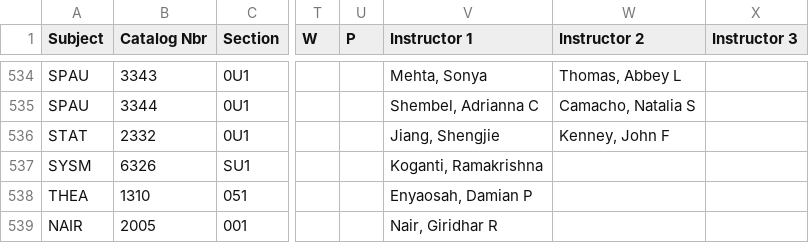
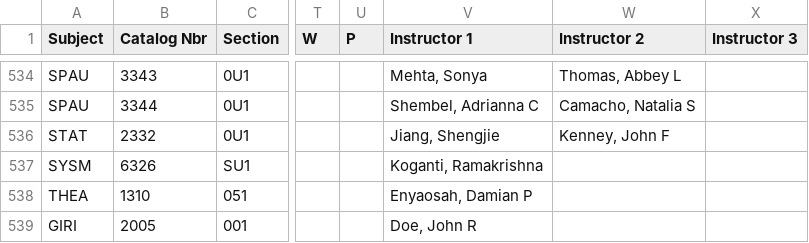
Before and after one commit to GiridharRNair/ProfStatsUTD, a CSV file: raw_data/Summer 2023.csv, drawn as a sheet; only a part is shown, gaps mark what is left out; the diff names each change by its address in the sheet, - before the commit and + after, or states it on an @@ line.

```diff
--- a/raw_data/Summer 2023.csv
+++ b/raw_data/Summer 2023.csv
-A539 (Subject): NAIR
+A539 (Subject): GIRI
-V539 (Instructor 1): Nair, Giridhar R
+V539 (Instructor 1): Doe, John R
```
Also changed, not shown: 37 other files.
